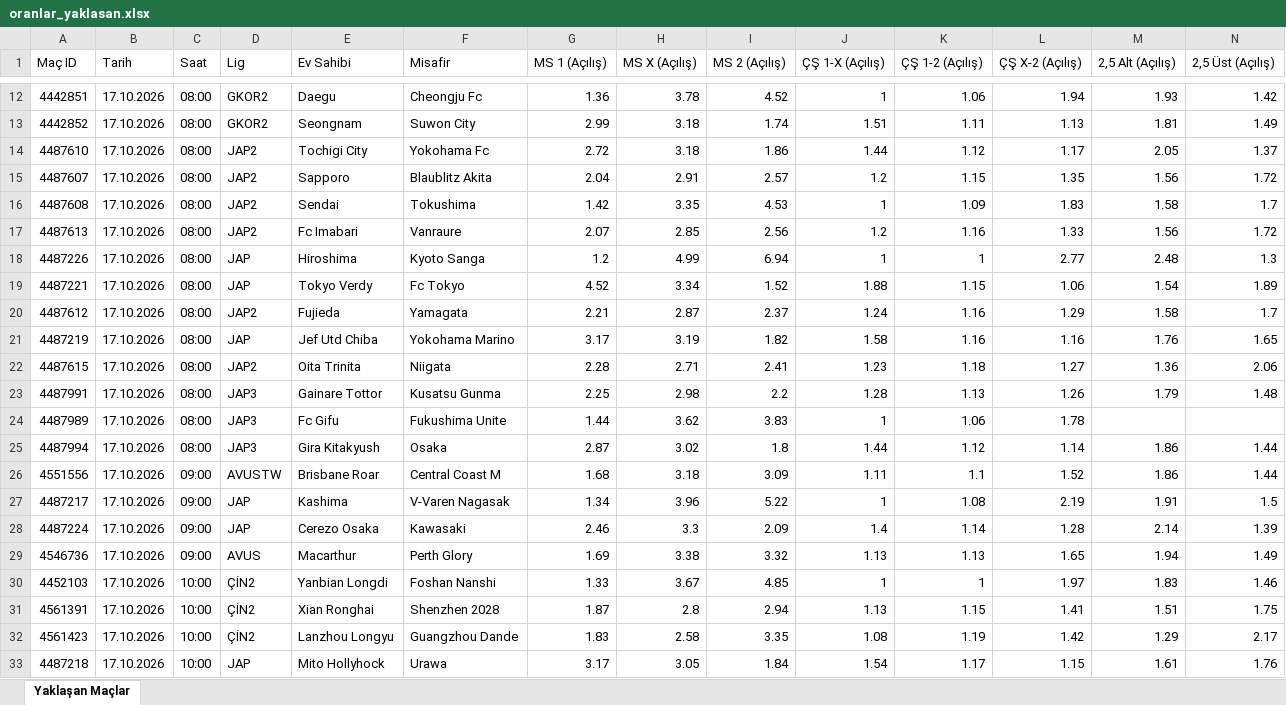
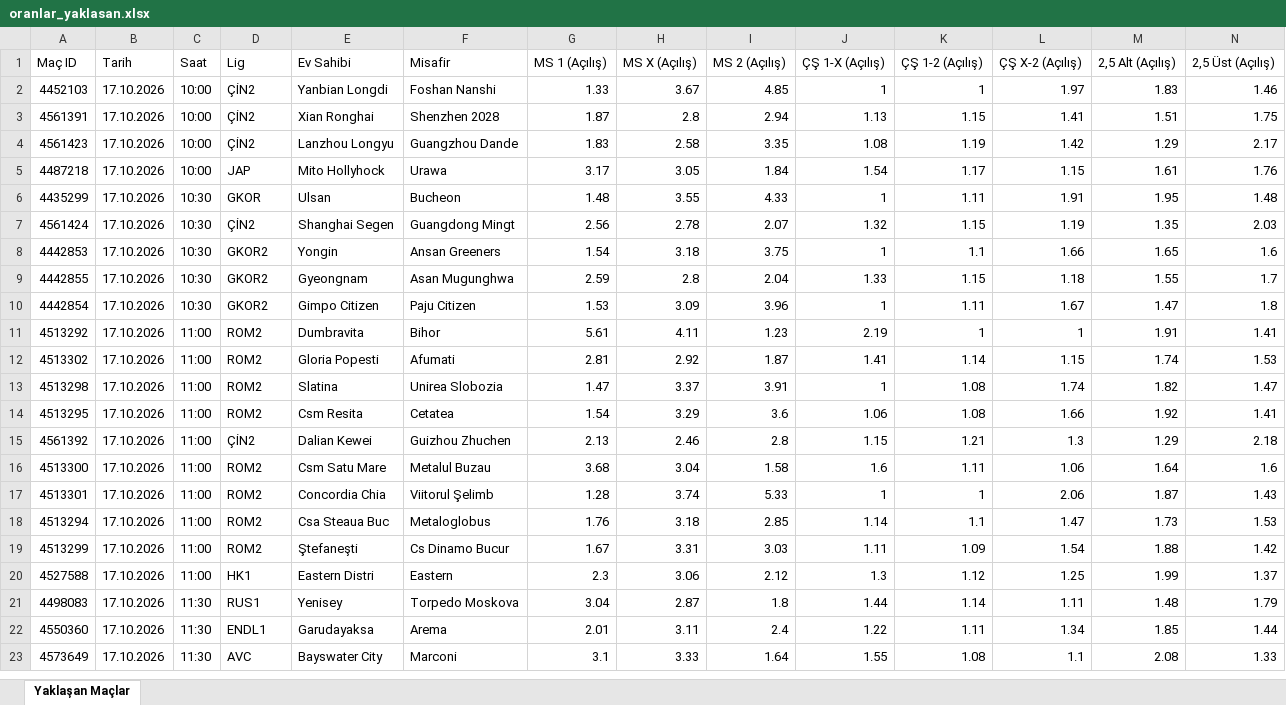
Before and after one commit to MuSa60-12/mackolik-oranlar, an Excel workbook: oranlar_yaklasan.xlsx, sheet Yaklaşan Maçlar, drawn as a sheet; only a part is shown, gaps mark what is left out; the shorter side is filled out with more unchanged rows; values as stored, in another font and other column widths than the file's, no borders; rows hold the shown columns only; the diff covers the shown part only; the diff names each change by its address in the sheet, - before the commit and + after, or states it on an @@ line.

```diff
--- a/oranlar_yaklasan.xlsx (sheet Yaklaşan Maçlar)
+++ b/oranlar_yaklasan.xlsx (sheet Yaklaşan Maçlar)
-row 12: 4442851 | 17.10.2026 | 08:00 | GKOR2 | Daegu | Cheongju Fc | 1.36 | 3.78 | 4.52 | 1 | 1.06 | 1.94 | 1.93 | 1.42
-row 13: 4442852 | 17.10.2026 | 08:00 | GKOR2 | Seongnam | Suwon City | 2.99 | 3.18 | 1.74 | 1.51 | 1.11 | 1.13 | 1.81 | 1.49
-row 14: 4487610 | 17.10.2026 | 08:00 | JAP2 | Tochigi City | Yokohama Fc | 2.72 | 3.18 | 1.86 | 1.44 | 1.12 | 1.17 | 2.05 | 1.37
-row 15: 4487607 | 17.10.2026 | 08:00 | JAP2 | Sapporo | Blaublitz Akita | 2.04 | 2.91 | 2.57 | 1.2 | 1.15 | 1.35 | 1.56 | 1.72
-row 16: 4487608 | 17.10.2026 | 08:00 | JAP2 | Sendai | Tokushima | 1.42 | 3.35 | 4.53 | 1 | 1.09 | 1.83 | 1.58 | 1.7
-row 17: 4487613 | 17.10.2026 | 08:00 | JAP2 | Fc Imabari | Vanraure | 2.07 | 2.85 | 2.56 | 1.2 | 1.16 | 1.33 | 1.56 | 1.72
-row 18: 4487226 | 17.10.2026 | 08:00 | JAP | Hiroshima | Kyoto Sanga | 1.2 | 4.99 | 6.94 | 1 | 1 | 2.77 | 2.48 | 1.3
-row 19: 4487221 | 17.10.2026 | 08:00 | JAP | Tokyo Verdy | Fc Tokyo | 4.52 | 3.34 | 1.52 | 1.88 | 1.15 | 1.06 | 1.54 | 1.89
-row 20: 4487612 | 17.10.2026 | 08:00 | JAP2 | Fujieda | Yamagata | 2.21 | 2.87 | 2.37 | 1.24 | 1.16 | 1.29 | 1.58 | 1.7
-row 21: 4487219 | 17.10.2026 | 08:00 | JAP | Jef Utd Chiba | Yokohama Marino | 3.17 | 3.19 | 1.82 | 1.58 | 1.16 | 1.16 | 1.76 | 1.65
-row 22: 4487615 | 17.10.2026 | 08:00 | JAP2 | Oita Trinita | Niigata | 2.28 | 2.71 | 2.41 | 1.23 | 1.18 | 1.27 | 1.36 | 2.06
-row 23: 4487991 | 17.10.2026 | 08:00 | JAP3 | Gainare Tottor | Kusatsu Gunma | 2.25 | 2.98 | 2.2 | 1.28 | 1.13 | 1.26 | 1.79 | 1.48
-row 24: 4487989 | 17.10.2026 | 08:00 | JAP3 | Fc Gifu | Fukushima Unite | 1.44 | 3.62 | 3.83 | 1 | 1.06 | 1.78
-row 25: 4487994 | 17.10.2026 | 08:00 | JAP3 | Gira Kitakyush | Osaka | 2.87 | 3.02 | 1.8 | 1.44 | 1.12 | 1.14 | 1.86 | 1.44
-row 26: 4551556 | 17.10.2026 | 09:00 | AVUSTW | Brisbane Roar | Central Coast M | 1.68 | 3.18 | 3.09 | 1.11 | 1.1 | 1.52 | 1.86 | 1.44
-row 27: 4487217 | 17.10.2026 | 09:00 | JAP | Kashima | V-Varen Nagasak | 1.34 | 3.96 | 5.22 | 1 | 1.08 | 2.19 | 1.91 | 1.5
-row 28: 4487224 | 17.10.2026 | 09:00 | JAP | Cerezo Osaka | Kawasaki | 2.46 | 3.3 | 2.09 | 1.4 | 1.14 | 1.28 | 2.14 | 1.39
-row 29: 4546736 | 17.10.2026 | 09:00 | AVUS | Macarthur | Perth Glory | 1.69 | 3.38 | 3.32 | 1.13 | 1.13 | 1.65 | 1.94 | 1.49
```
Also changed, not shown: 10 removed rows elsewhere in this sheet, oranlar_tamamlanan.xlsx.
